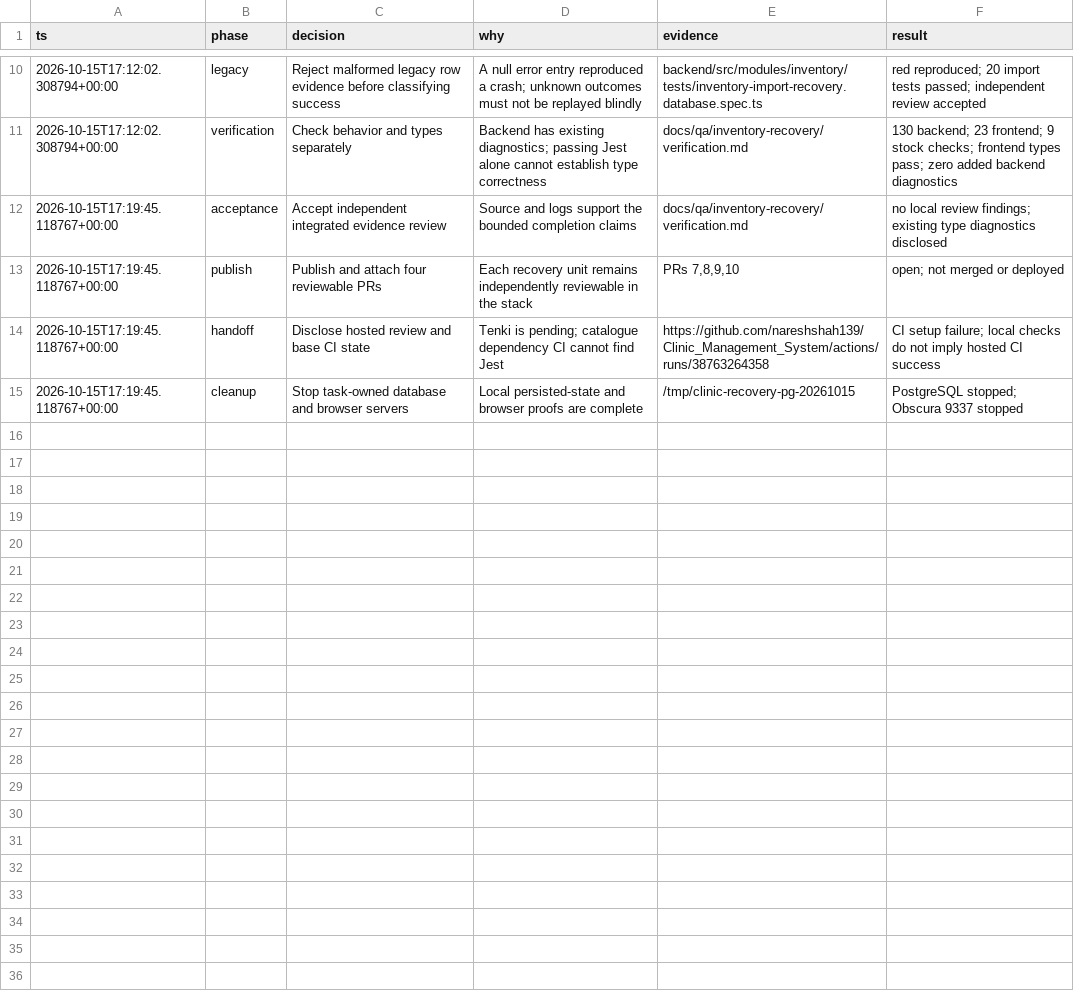
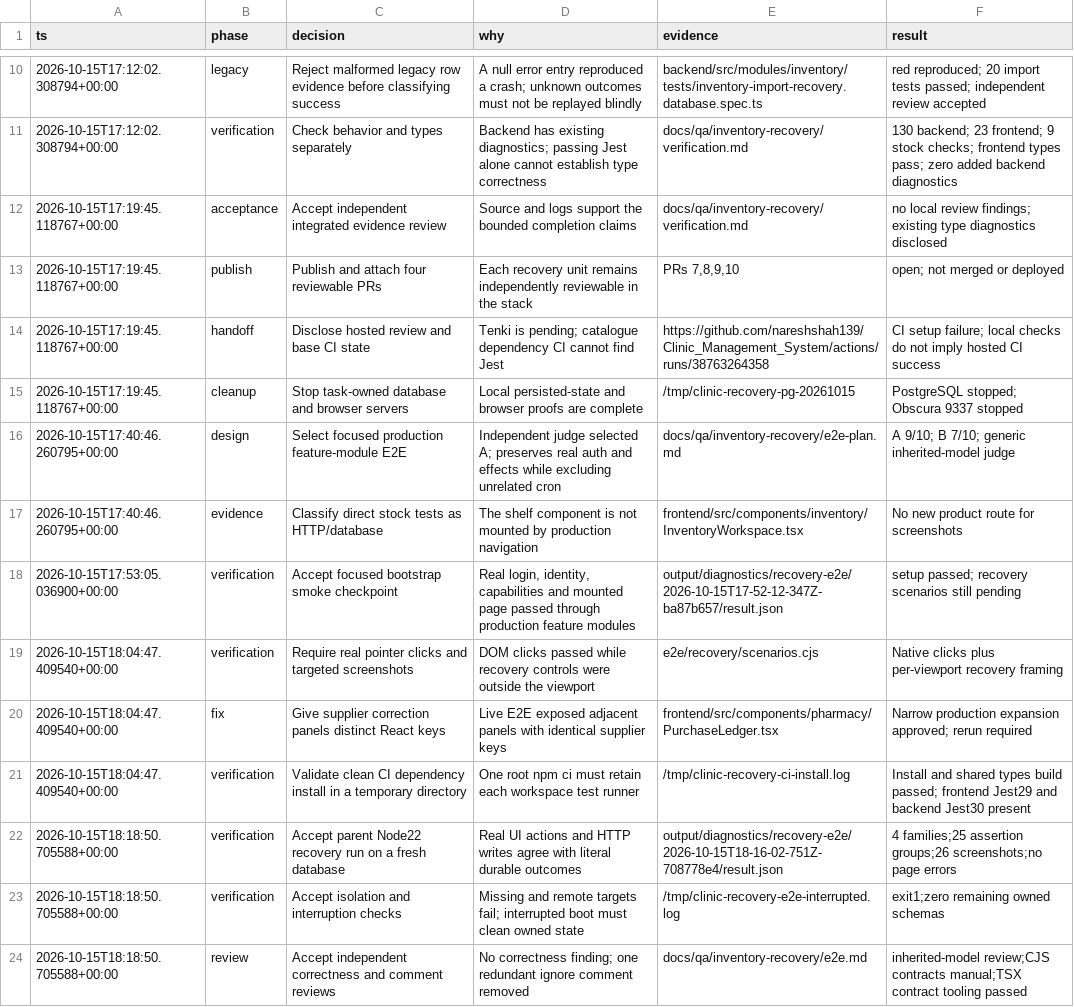
Before and after one commit to nareshshah139/Clinic_Management_System, a TSV file: docs/qa/inventory-recovery/decisions.tsv, drawn as a sheet; only a part is shown, gaps mark what is left out; the diff names each change by its address in the sheet, - before the commit and + after, or states it on an @@ line.

Commit message:
test: add inventory recovery end-to-end scenarios and screenshots

```diff
--- a/docs/qa/inventory-recovery/decisions.tsv
+++ b/docs/qa/inventory-recovery/decisions.tsv
+row 16: 2026-10-15T17:40:46.260795+00:00 | design | Select focused production feature-module E2E | Independent judge selected A; preserves real auth and effects while excluding unrelated cron | docs/qa/inventory-recovery/e2e-plan.md | A 9/10; B 7/10; generic inherited-model judge
+row 17: 2026-10-15T17:40:46.260795+00:00 | evidence | Classify direct stock tests as HTTP/database | The shelf component is not mounted by production navigation | frontend/src/components/inventory/InventoryWorkspace.tsx | No new product route for screenshots
+row 18: 2026-10-15T17:53:05.036900+00:00 | verification | Accept focused bootstrap smoke checkpoint | Real login, identity, capabilities and mounted page passed through production feature modules | output/diagnostics/recovery-e2e/2026-10-15T17-52-12-347Z-ba87b657/result.json | setup passed; recovery scenarios still pending
+row 19: 2026-10-15T18:04:47.409540+00:00 | verification | Require real pointer clicks and targeted screenshots | DOM clicks passed while recovery controls were outside the viewport | e2e/recovery/scenarios.cjs | Native clicks plus per-viewport recovery framing
+row 20: 2026-10-15T18:04:47.409540+00:00 | fix | Give supplier correction panels distinct React keys | Live E2E exposed adjacent panels with identical supplier keys | frontend/src/components/pharmacy/PurchaseLedger.tsx | Narrow production expansion approved; rerun required
+row 21: 2026-10-15T18:04:47.409540+00:00 | verification | Validate clean CI dependency install in a temporary directory | One root npm ci must retain each workspace test runner | /tmp/clinic-recovery-ci-install.log | Install and shared types build passed; frontend Jest29 and backend Jest30 present
+row 22: 2026-10-15T18:18:50.705588+00:00 | verification | Accept parent Node22 recovery run on a fresh database | Real UI actions and HTTP writes agree with literal durable outcomes | output/diagnostics/recovery-e2e/2026-10-15T18-16-02-751Z-708778e4/result.json | 4 families;25 assertion groups;26 screenshots;no page errors
+row 23: 2026-10-15T18:18:50.705588+00:00 | verification | Accept isolation and interruption checks | Missing and remote targets fail; interrupted boot must clean owned state | /tmp/clinic-recovery-e2e-interrupted.log | exit1;zero remaining owned schemas
+row 24: 2026-10-15T18:18:50.705588+00:00 | review | Accept independent correctness and comment reviews | No correctness finding; one redundant ignore comment removed | docs/qa/inventory-recovery/e2e.md | inherited-model review;CJS contracts manual;TSX contract tooling passed
```
Also changed, not shown: 10 other files.
